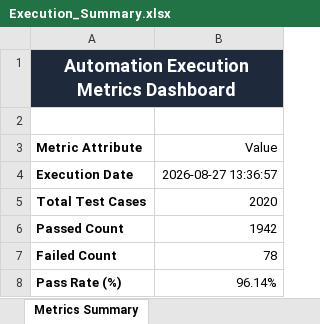
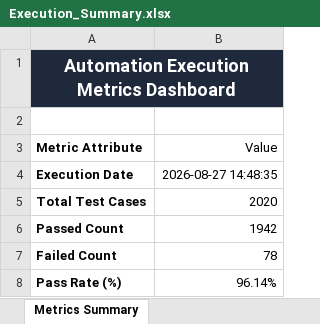
Before and after one commit to Manikumarreddy4/Nyaya-LegalAI, an Excel workbook: PythonTesting/reports/Execution_Summary.xlsx, sheet Metrics Summary, drawn as a sheet; values as stored, in another font and other column widths than the file's, no borders; the diff names each change by its address in the sheet, - before the commit and + after, or states it on an @@ line.

```diff
--- a/PythonTesting/reports/Execution_Summary.xlsx (sheet Metrics Summary)
+++ b/PythonTesting/reports/Execution_Summary.xlsx (sheet Metrics Summary)
-B4 (Value): 2026-08-27 13:36:57
+B4 (Value): 2026-08-27 14:48:35
```
Also changed, not shown: PythonTesting/reports/Automation_Test_Report.xlsx, PythonTesting/reports/Failed_Test_Cases.xlsx, 12 other files.
